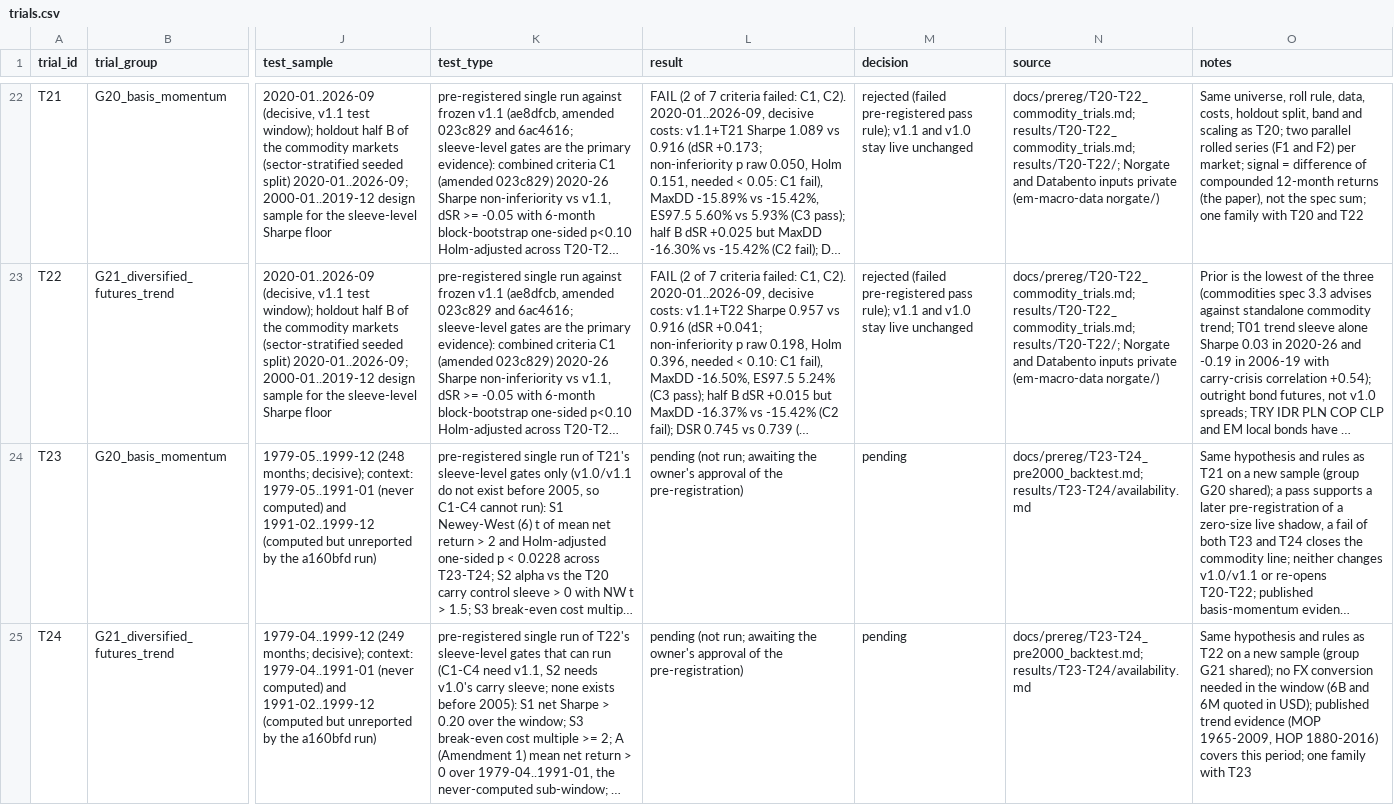
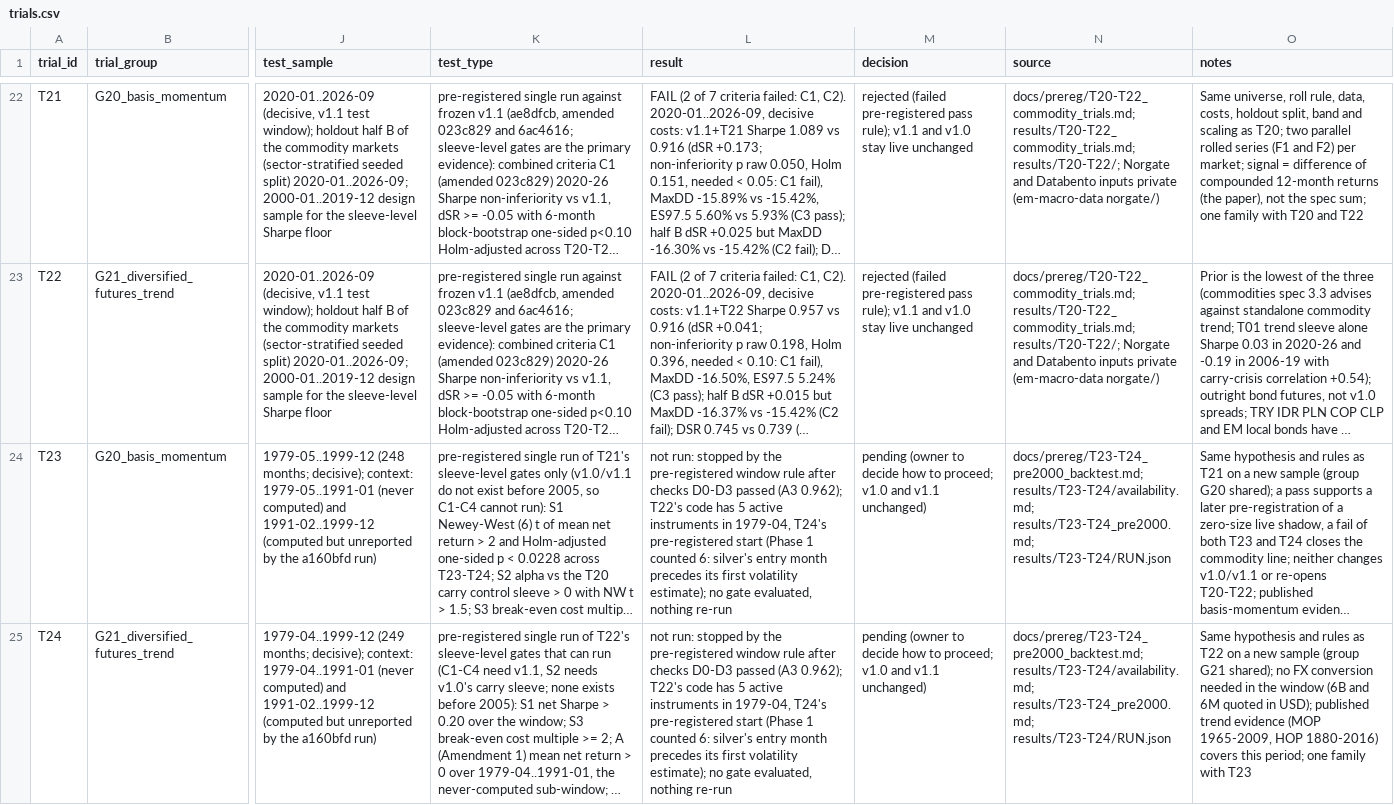
Before and after one commit to EthanC100/em-macro, a CSV file: trials.csv, drawn as a sheet; only a part is shown, gaps mark what is left out; long unchanged cells end in …; the diff names each change by its address in the sheet, - before the commit and + after, or states it on an @@ line.

```diff
--- a/trials.csv
+++ b/trials.csv
-L24:L25 (result): pending (not run; awaiting the owner's approval of the pre-registration)
+L24:L25 (result): not run: stopped by the pre-registered window rule after checks D0-D3 passed (A3 0.962); T22's code has 5 active instruments in 1979-04, T24's pre-registered start (Phase 1 counted 6: silver's entry month precedes its first volatility estimate); no gate evaluated, nothing re-run
-M24:M25 (decision): pending
+M24:M25 (decision): pending (owner to decide how to proceed; v1.0 and v1.1 unchanged)
-N24:N25 (source): docs/prereg/T23-T24_pre2000_backtest.md; results/T23-T24/availability.md
+N24:N25 (source): docs/prereg/T23-T24_pre2000_backtest.md; results/T23-T24/availability.md; results/T23-T24_pre2000.md; results/T23-T24/RUN.json
```
Also changed, not shown: 4 other files.
